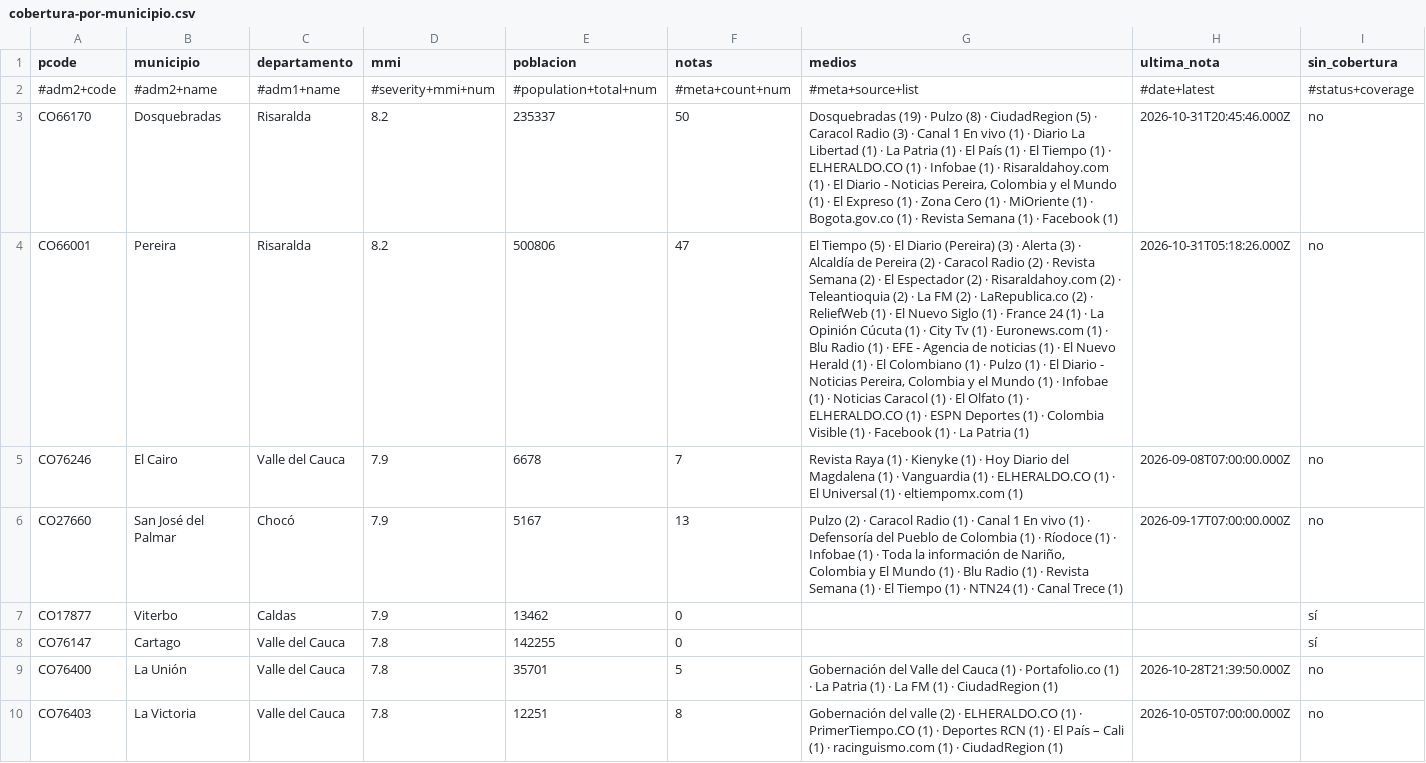
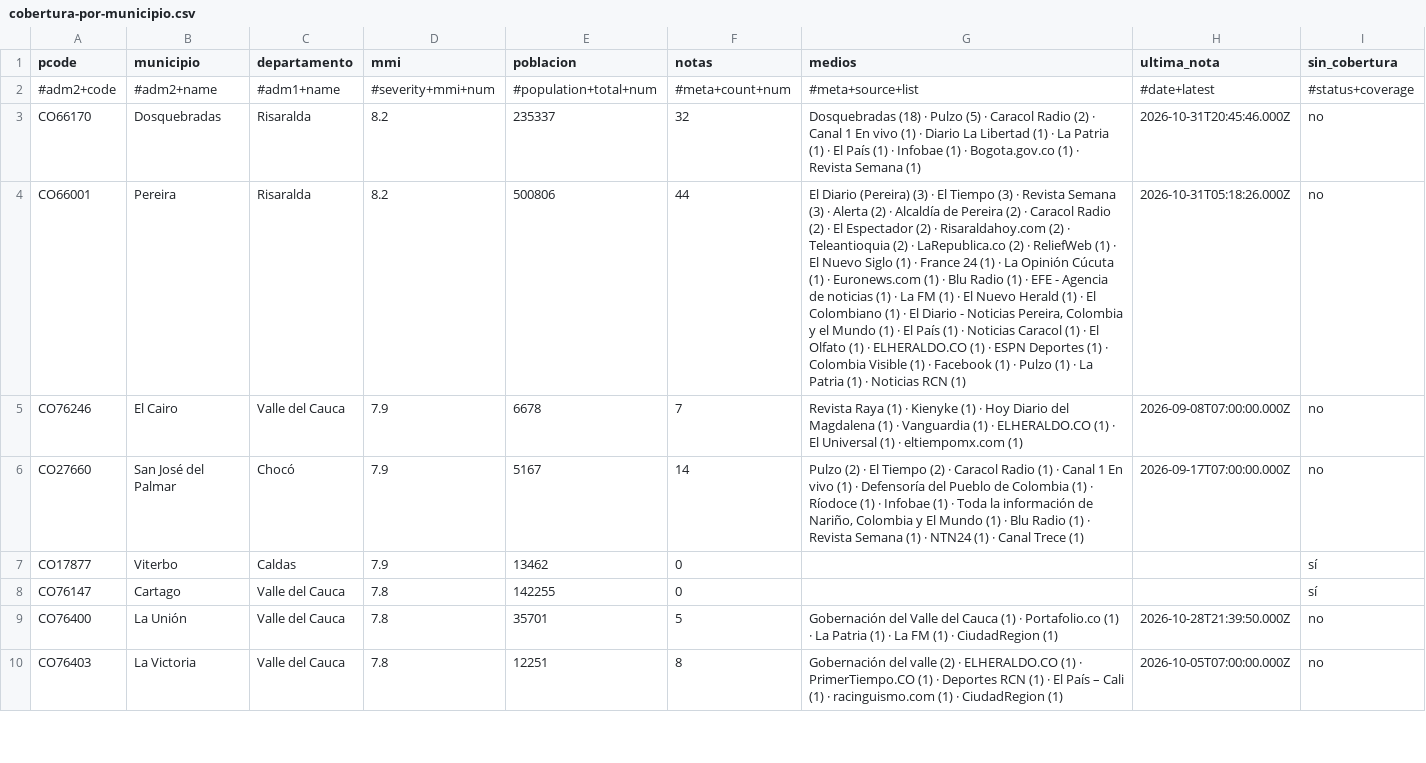
Before and after one commit to YesidAlmanzaGamba/report_cali, a CSV file: data/export/cobertura-por-municipio.csv, drawn as a sheet; only a part is shown; the diff covers the shown part only; the diff names each change by its address in the sheet, - before the commit and + after, or states it on an @@ line.

```diff
--- a/data/export/cobertura-por-municipio.csv
+++ b/data/export/cobertura-por-municipio.csv
-F3 (notas): 50
+F3 (notas): 32
-G3 (medios): Dosquebradas (19) · Pulzo (8) · CiudadRegion (5) · Caracol Radio (3) · Canal 1 En vivo (1) · Diario La Libertad (1) · La Patria (1) · El País (1) · El Tiempo (1) · ELHERALDO.CO (1) · Infobae (1) · Risaraldahoy.com (1) · El Diario - Noticias Pereira, Colombia y el Mundo (1) · El Expreso (1) · Zona Cero (1) · MiOriente (1) · Bogota.gov.co (1) · Revista Semana (1) · Facebook (1)
+G3 (medios): Dosquebradas (18) · Pulzo (5) · Caracol Radio (2) · Canal 1 En vivo (1) · Diario La Libertad (1) · La Patria (1) · El País (1) · Infobae (1) · Bogota.gov.co (1) · Revista Semana (1)
-F4 (notas): 47
+F4 (notas): 44
-G4 (medios): El Tiempo (5) · El Diario (Pereira) (3) · Alerta (3) · Alcaldía de Pereira (2) · Caracol Radio (2) · Revista Semana (2) · El Espectador (2) · Risaraldahoy.com (2) · Teleantioquia (2) · La FM (2) · LaRepublica.co (2) · ReliefWeb (1) · El Nuevo Siglo (1) · France 24 (1) · La Opinión Cúcuta (1) · City Tv (1) · Euronews.com (1) · Blu Radio (1) · EFE - Agencia de noticias (1) · El Nuevo Herald (1) · El Colombiano (1) · Pulzo (1) · El Diario - Noticias Pereira, Colombia y el Mundo (1) · Infobae (1) · Noticias Caracol (1) · El Olfato (1) · ELHERALDO.CO (1) · ESPN Deportes (1) · Colombia Visible (1) · Facebook (1) · La Patria (1)
+G4 (medios): El Diario (Pereira) (3) · El Tiempo (3) · Revista Semana (3) · Alerta (2) · Alcaldía de Pereira (2) · Caracol Radio (2) · El Espectador (2) · Risaraldahoy.com (2) · Teleantioquia (2) · LaRepublica.co (2) · ReliefWeb (1) · El Nuevo Siglo (1) · France 24 (1) · La Opinión Cúcuta (1) · Euronews.com (1) · Blu Radio (1) · EFE - Agencia de noticias (1) · La FM (1) · El Nuevo Herald (1) · El Colombiano (1) · El Diario - Noticias Pereira, Colombia y el Mundo (1) · El País (1) · Noticias Caracol (1) · El Olfato (1) · ELHERALDO.CO (1) · ESPN Deportes (1) · Colombia Visible (1) · Facebook (1) · Pulzo (1) · La Patria (1) · Noticias RCN (1)
-F6 (notas): 13
+F6 (notas): 14
-G6 (medios): …(2) · Caracol Radio (1) · Canal 1 En vivo (1) · Defensoría del Pueblo de Colombia (1) · Ríodoce (1) · Infobae (1) · Toda la información de Nariño, Colombia y El Mundo (1) · Blu Radio (1) · Revista Semana (1) · El Tiempo (1) ·…
+G6 (medios): …(2) · El Tiempo (2) · Caracol Radio (1) · Canal 1 En vivo (1) · Defensoría del Pueblo de Colombia (1) · Ríodoce (1) · Infobae (1) · Toda la información de Nariño, Colombia y El Mundo (1) · Blu Radio (1) · Revista Semana (1) ·…
```
Also changed, not shown: 2 added rows, 1 removed row and 30 edited cells elsewhere in this file, 5 other files.
